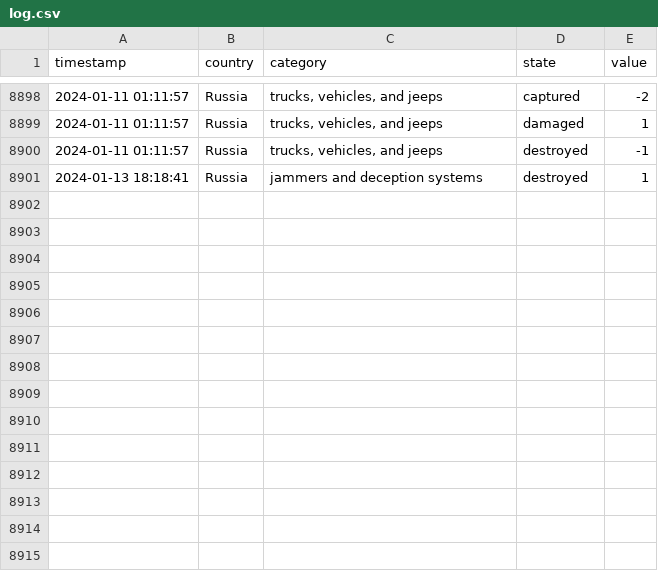
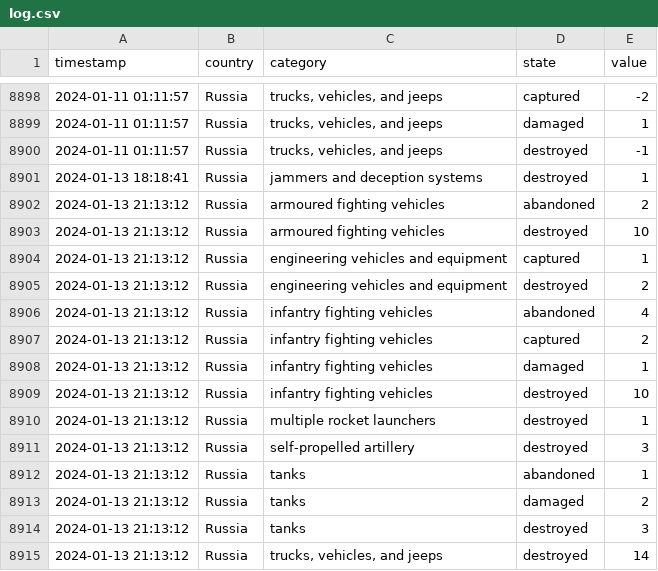
Before and after one commit to mauforonda/ukraine, a CSV file: log.csv, drawn as a sheet; only a part is shown, gaps mark what is left out.

```diff
--- a/log.csv
+++ b/log.csv
@@ -8901 +8901,15 @@ timestamp,country,category,state,value
 2024-01-13 18:18:41,Russia,jammers and deception systems,destroyed,1
+2024-01-13 21:13:12,Russia,armoured fighting vehicles,abandoned,2
+2024-01-13 21:13:12,Russia,armoured fighting vehicles,destroyed,10
+2024-01-13 21:13:12,Russia,engineering vehicles and equipment,captured,1
+2024-01-13 21:13:12,Russia,engineering vehicles and equipment,destroyed,2
+2024-01-13 21:13:12,Russia,infantry fighting vehicles,abandoned,4
+2024-01-13 21:13:12,Russia,infantry fighting vehicles,captured,2
+2024-01-13 21:13:12,Russia,infantry fighting vehicles,damaged,1
+2024-01-13 21:13:12,Russia,infantry fighting vehicles,destroyed,10
+2024-01-13 21:13:12,Russia,multiple rocket launchers,destroyed,1
+2024-01-13 21:13:12,Russia,self-propelled artillery,destroyed,3
+2024-01-13 21:13:12,Russia,tanks,abandoned,1
+2024-01-13 21:13:12,Russia,tanks,damaged,2
+2024-01-13 21:13:12,Russia,tanks,destroyed,3
+2024-01-13 21:13:12,Russia,"trucks, vehicles, and jeeps",destroyed,14
```
Also changed, not shown: summary.csv, 1 other file.
